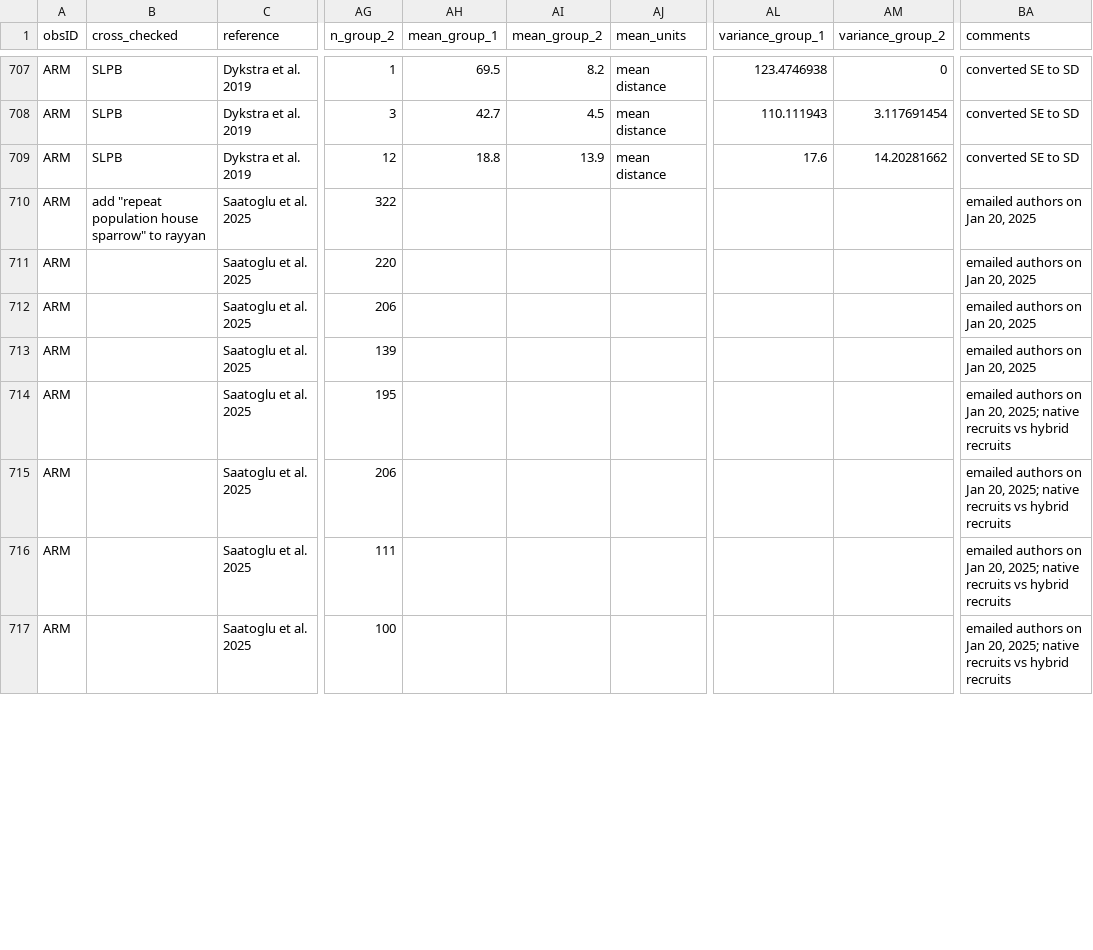
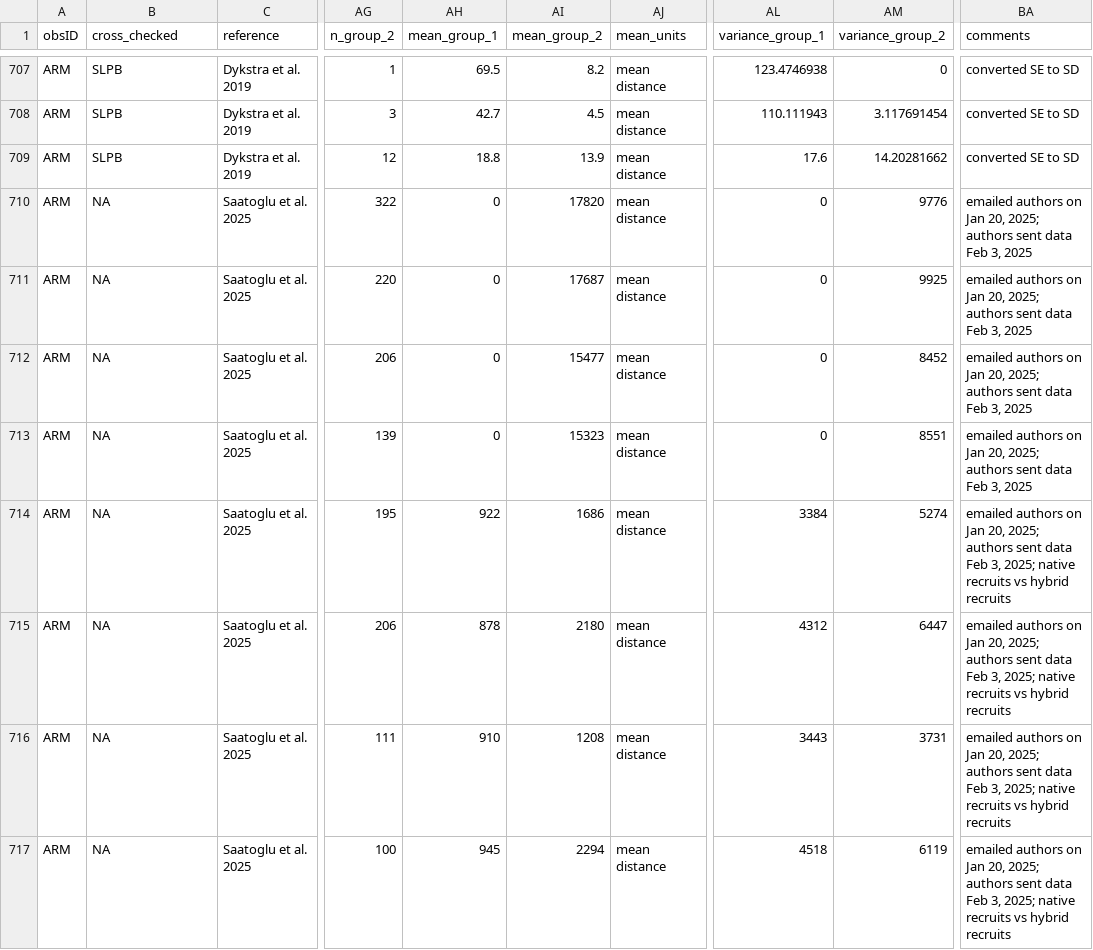
Before and after one commit to martinig/Fitness-and-dispersal-MA, a CSV file: data/Aim 1 - Aim 1.csv, drawn as a sheet; only a part is shown, gaps mark what is left out; the diff covers the shown part only; the diff names each change by its address in the sheet, - before the commit and + after, or states it on an @@ line.

```diff
--- a/data/Aim 1 - Aim 1.csv
+++ b/data/Aim 1 - Aim 1.csv
-B710 (cross_checked): add "repeat population house sparrow" to rayyan
+B710 (cross_checked): NA
-AH710:AH713 (mean_group_1): (empty)
+AH710:AH713 (mean_group_1): 0
-AI710 (mean_group_2): (empty)
+AI710 (mean_group_2): 17820
-AJ710:AJ717 (mean_units): (empty)
+AJ710:AJ717 (mean_units): mean distance
-AL710:AL713 (variance_group_1): (empty)
+AL710:AL713 (variance_group_1): 0
-AM710 (variance_group_2): (empty)
+AM710 (variance_group_2): 9776
-BA710:BA713 (comments): …Jan 20, 2025
+BA710:BA713 (comments): …Jan 20, 2025; authors sent data Feb 3, 2025
-B711:B717 (cross_checked): (empty)
+B711:B717 (cross_checked): NA
-AI711 (mean_group_2): (empty)
+AI711 (mean_group_2): 17687
-AM711 (variance_group_2): (empty)
+AM711 (variance_group_2): 9925
-AI712 (mean_group_2): (empty)
+AI712 (mean_group_2): 15477
-AM712 (variance_group_2): (empty)
+AM712 (variance_group_2): 8452
-AI713 (mean_group_2): (empty)
+AI713 (mean_group_2): 15323
-AM713 (variance_group_2): (empty)
+AM713 (variance_group_2): 8551
-AH714 (mean_group_1): (empty)
+AH714 (mean_group_1): 922
-AI714 (mean_group_2): (empty)
+AI714 (mean_group_2): 1686
-AL714 (variance_group_1): (empty)
+AL714 (variance_group_1): 3384
-AM714 (variance_group_2): (empty)
+AM714 (variance_group_2): 5274
-BA714:BA717 (comments): …20, 2025; native recruits…
+BA714:BA717 (comments): …20, 2025; authors sent data Feb 3, 2025; native recruits…
-AH715 (mean_group_1): (empty)
+AH715 (mean_group_1): 878
-AI715 (mean_group_2): (empty)
+AI715 (mean_group_2): 2180
-AL715 (variance_group_1): (empty)
+AL715 (variance_group_1): 4312
-AM715 (variance_group_2): (empty)
+AM715 (variance_group_2): 6447
-AH716 (mean_group_1): (empty)
+AH716 (mean_group_1): 910
-AI716 (mean_group_2): (empty)
+AI716 (mean_group_2): 1208
-AL716 (variance_group_1): (empty)
+AL716 (variance_group_1): 3443
-AM716 (variance_group_2): (empty)
+AM716 (variance_group_2): 3731
-AH717 (mean_group_1): (empty)
+AH717 (mean_group_1): 945
-AI717 (mean_group_2): (empty)
+AI717 (mean_group_2): 2294
-AL717 (variance_group_1): (empty)
+AL717 (variance_group_1): 4518
-AM717 (variance_group_2): (empty)
+AM717 (variance_group_2): 6119
```
Also changed, not shown: 36 edited cells elsewhere in this file, data/clean_data.csv, 2 other files.
